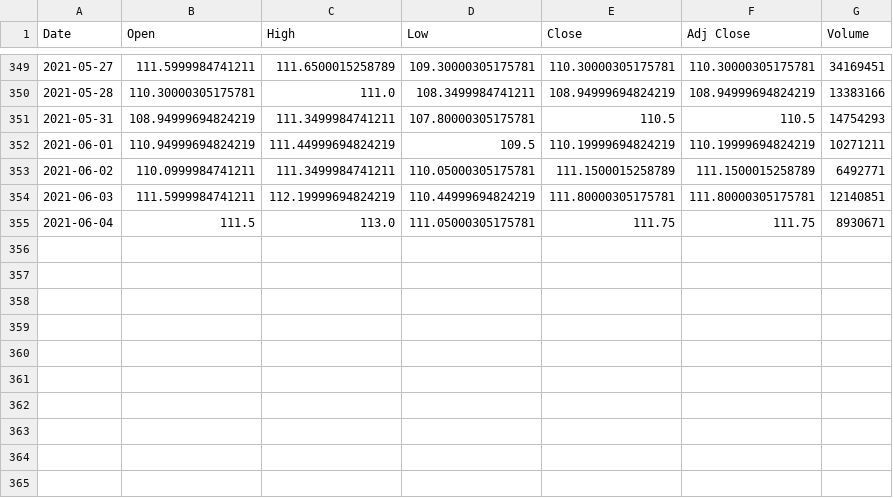
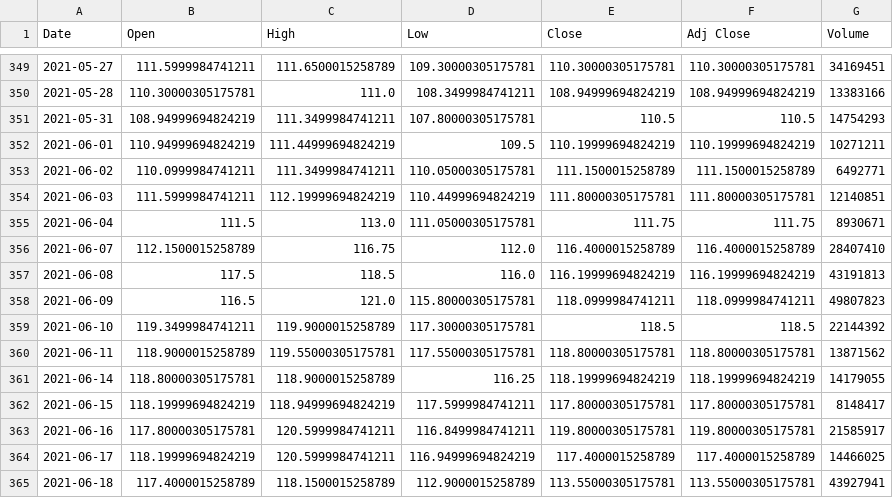
Before and after one commit to omkolte17/candlestick-pattern-analyzer, a CSV file: data/stocks/NTPC.csv, drawn as a sheet; only a part is shown, gaps mark what is left out.

```diff
--- a/data/stocks/NTPC.csv
+++ b/data/stocks/NTPC.csv
@@ -355 +355,11 @@ Date,Open,High,Low,Close,Adj Close,Volume
 2021-06-04,111.5,113.0,111.05000305175781,111.75,111.75,8930671
+2021-06-07,112.1500015258789,116.75,112.0,116.4000015258789,116.4000015258789,28407410
+2021-06-08,117.5,118.5,116.0,116.19999694824219,116.19999694824219,43191813
+2021-06-09,116.5,121.0,115.80000305175781,118.0999984741211,118.0999984741211,49807823
+2021-06-10,119.3499984741211,119.9000015258789,117.30000305175781,118.5,118.5,22144392
+2021-06-11,118.9000015258789,119.55000305175781,117.55000305175781,118.80000305175781,118.80000305175781,13871562
+2021-06-14,118.80000305175781,118.9000015258789,116.25,118.19999694824219,118.19999694824219,14179055
+2021-06-15,118.19999694824219,118.94999694824219,117.5999984741211,117.80000305175781,117.80000305175781,8148417
+2021-06-16,117.80000305175781,120.5999984741211,116.8499984741211,119.80000305175781,119.80000305175781,21585917
+2021-06-17,118.19999694824219,120.5999984741211,116.94999694824219,117.4000015258789,117.4000015258789,14466025
+2021-06-18,117.4000015258789,118.1500015258789,112.9000015258789,113.55000305175781,113.55000305175781,43927941
```
Also changed, not shown: data/stocks/ASIANPAINT.csv, data/stocks/HINDUNILVR.csv, 49 other files.
